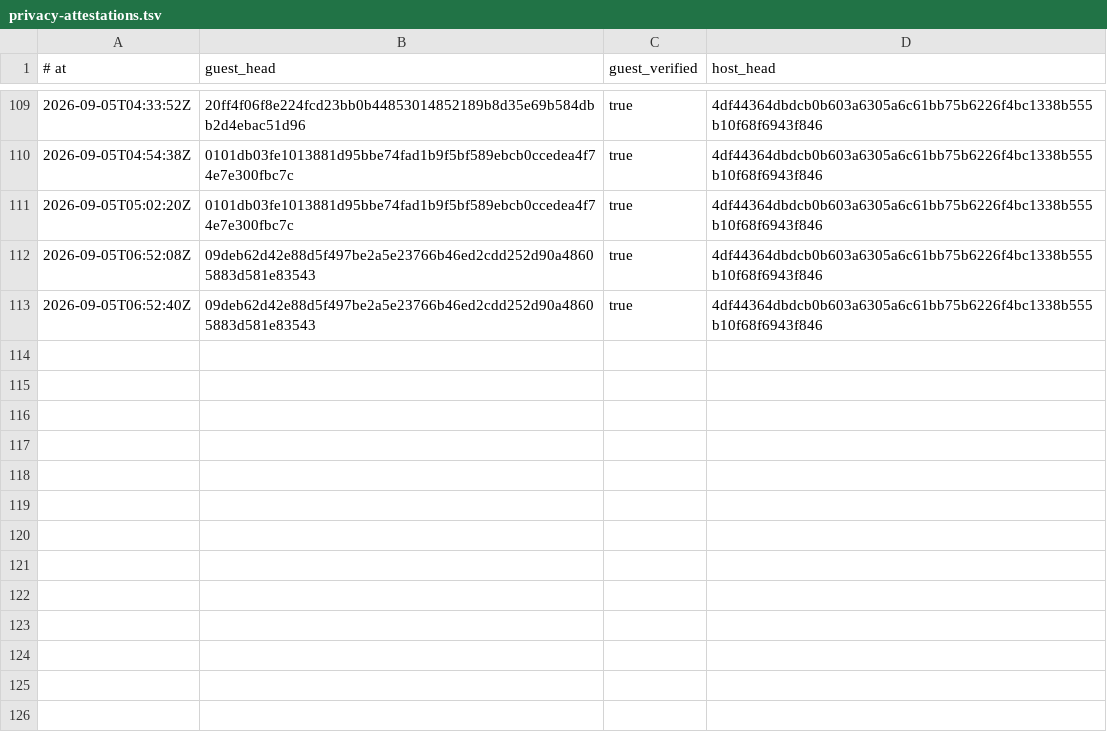
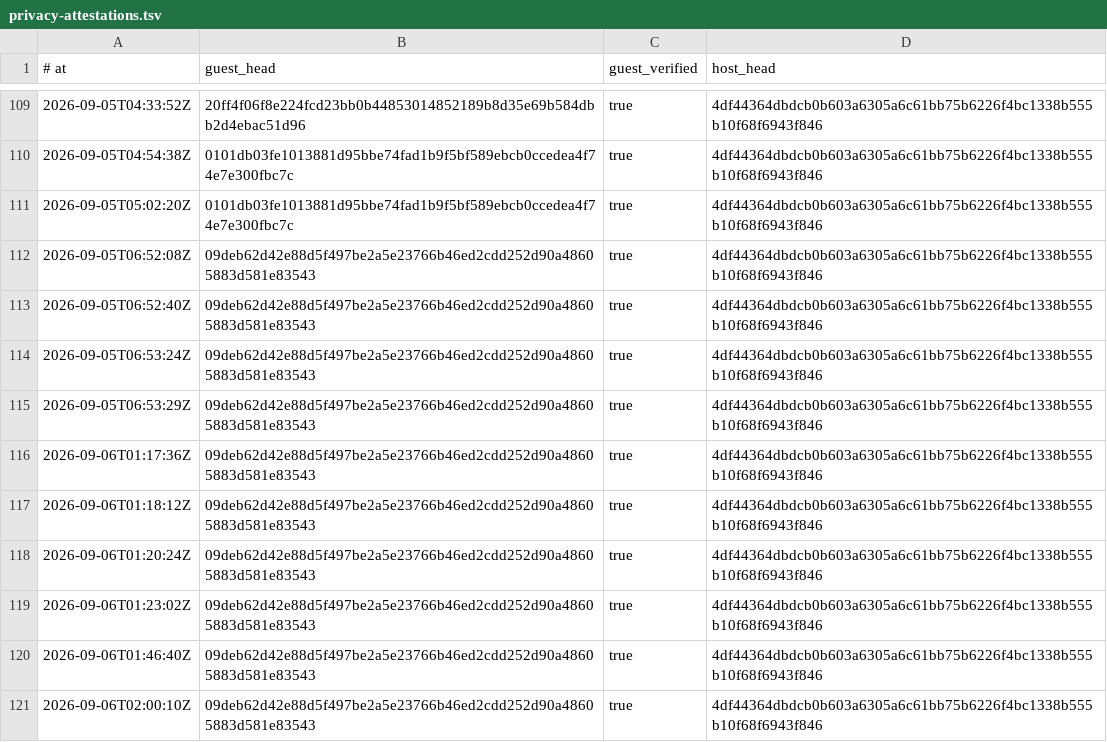
Before and after one commit to RearAdmiralPants/claudebrain-provenance, a TSV file: privacy-attestations.tsv, drawn as a sheet; only a part is shown, gaps mark what is left out.

```diff
--- a/privacy-attestations.tsv
+++ b/privacy-attestations.tsv
@@ -113 +113,9 @@
 2026-09-05T06:52:40Z	09deb62d42e88d5f497be2a5e23766b46ed2cdd252d90a48605883d581e83543	true	4df44364dbdcb0b603a6305a6c61bb75b6226f4bc1338b555b10f68f6943f846
+2026-09-05T06:53:24Z	09deb62d42e88d5f497be2a5e23766b46ed2cdd252d90a48605883d581e83543	true	4df44364dbdcb0b603a6305a6c61bb75b6226f4bc1338b555b10f68f6943f846
+2026-09-05T06:53:29Z	09deb62d42e88d5f497be2a5e23766b46ed2cdd252d90a48605883d581e83543	true	4df44364dbdcb0b603a6305a6c61bb75b6226f4bc1338b555b10f68f6943f846
+2026-09-06T01:17:36Z	09deb62d42e88d5f497be2a5e23766b46ed2cdd252d90a48605883d581e83543	true	4df44364dbdcb0b603a6305a6c61bb75b6226f4bc1338b555b10f68f6943f846
+2026-09-06T01:18:12Z	09deb62d42e88d5f497be2a5e23766b46ed2cdd252d90a48605883d581e83543	true	4df44364dbdcb0b603a6305a6c61bb75b6226f4bc1338b555b10f68f6943f846
+2026-09-06T01:20:24Z	09deb62d42e88d5f497be2a5e23766b46ed2cdd252d90a48605883d581e83543	true	4df44364dbdcb0b603a6305a6c61bb75b6226f4bc1338b555b10f68f6943f846
+2026-09-06T01:23:02Z	09deb62d42e88d5f497be2a5e23766b46ed2cdd252d90a48605883d581e83543	true	4df44364dbdcb0b603a6305a6c61bb75b6226f4bc1338b555b10f68f6943f846
+2026-09-06T01:46:40Z	09deb62d42e88d5f497be2a5e23766b46ed2cdd252d90a48605883d581e83543	true	4df44364dbdcb0b603a6305a6c61bb75b6226f4bc1338b555b10f68f6943f846
+2026-09-06T02:00:10Z	09deb62d42e88d5f497be2a5e23766b46ed2cdd252d90a48605883d581e83543	true	4df44364dbdcb0b603a6305a6c61bb75b6226f4bc1338b555b10f68f6943f846
```
Also changed, not shown: chains.tsv, corpus.tsv.
